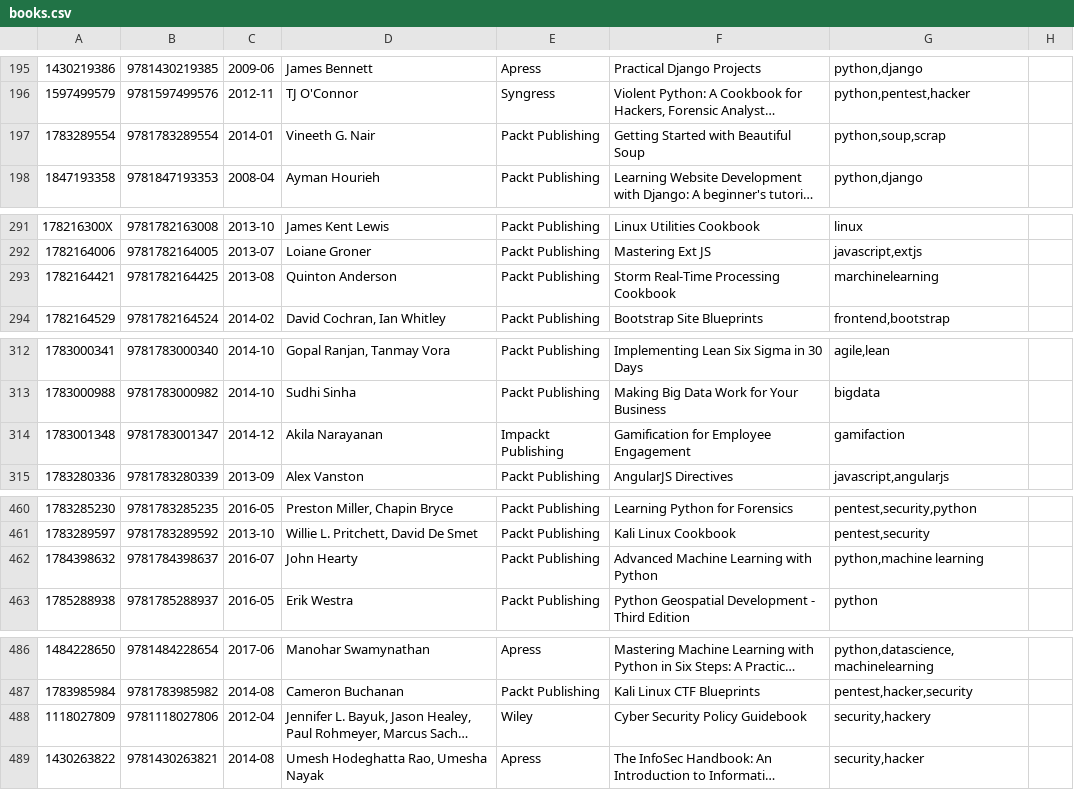
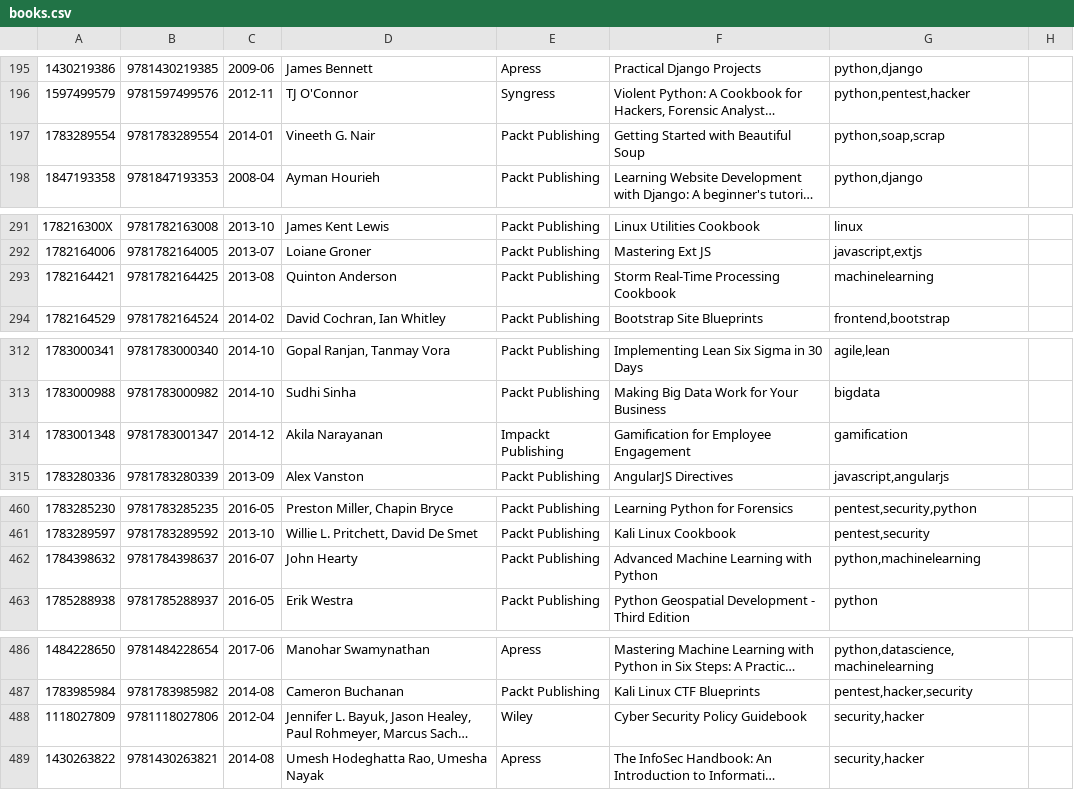
Before and after one commit to gustavohenrique/books, a CSV file: books.csv, drawn as a sheet; only a part is shown, gaps mark what is left out; long unchanged cells end in …; the diff covers the shown part only; the diff names each change by its address in the sheet, - before the commit and + after, or states it on an @@ line.

```diff
--- a/books.csv
+++ b/books.csv
-G197: python,soup,scrap
+G197: python,soap,scrap
-G293: marchinelearning
+G293: machinelearning
-G314: gamifaction
+G314: gamification
-G462: python,machine learning
+G462: python,machinelearning
-G488: security,hackery
+G488: security,hacker
```
Also changed, not shown: 1 added row and 5 edited cells elsewhere in this file, 3 other files.
